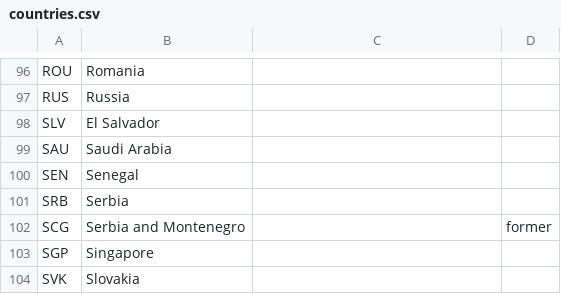
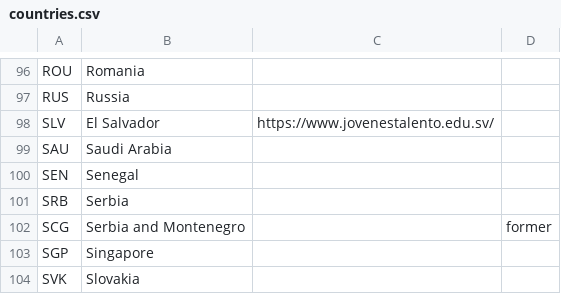
Before and after one commit to abeakkas/ipho-unofficial.org, a CSV file: search/countries.csv, drawn as a sheet; only a part is shown, gaps mark what is left out.

```diff
--- a/search/countries.csv
+++ b/search/countries.csv
@@ -97,3 +97,3 @@ ROU,Romania,,
 RUS,Russia,,
-SLV,El Salvador,,
+SLV,El Salvador,https://www.jovenestalento.edu.sv/,
 SAU,Saudi Arabia,,
```
Also changed, not shown: search/estudiantes.csv, src/database/countries.csv, 9 other files.
